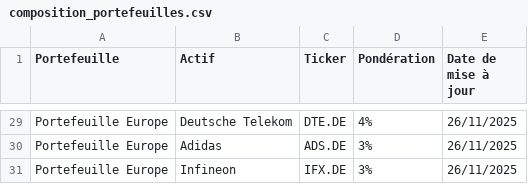
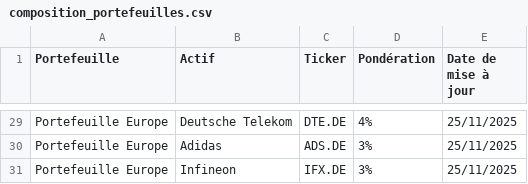
Before and after one commit to BQ-Python/portfolio-data, a CSV file: composition_portefeuilles.csv, drawn as a sheet; only a part is shown, gaps mark what is left out; the diff covers the shown part only; the diff names each change by its address in the sheet, - before the commit and + after, or states it on an @@ line.

```diff
--- a/composition_portefeuilles.csv
+++ b/composition_portefeuilles.csv
-E29:E31 (Date de mise à jour): 26/11/2025
+E29:E31 (Date de mise à jour): 25/11/2025
```
Also changed, not shown: 27 edited cells elsewhere in this file.
